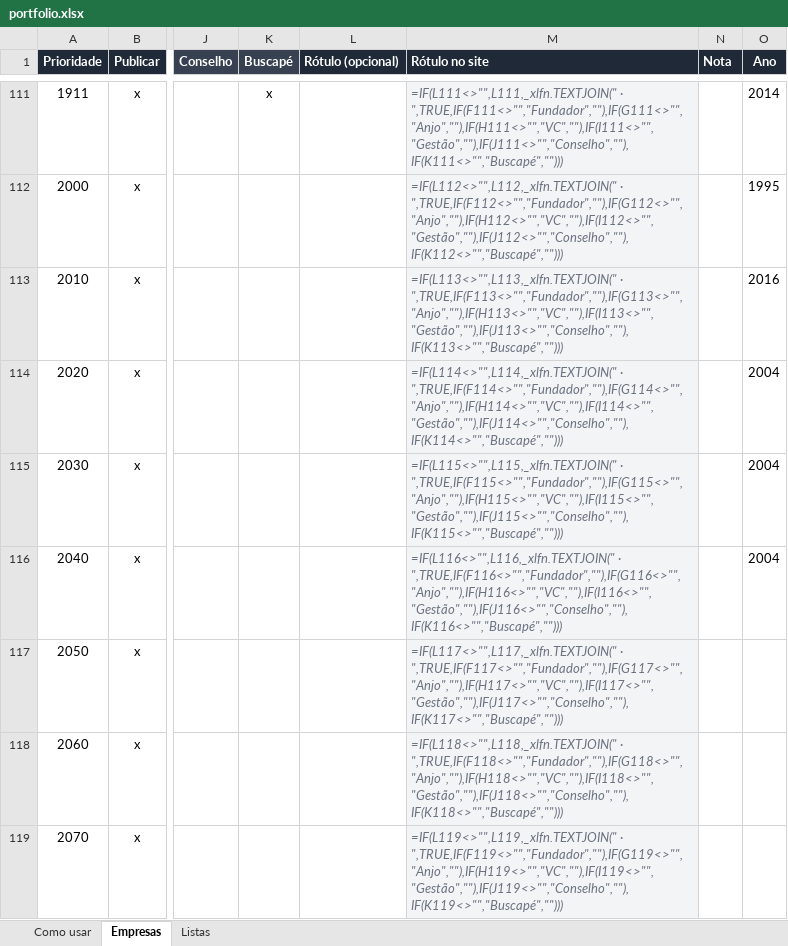
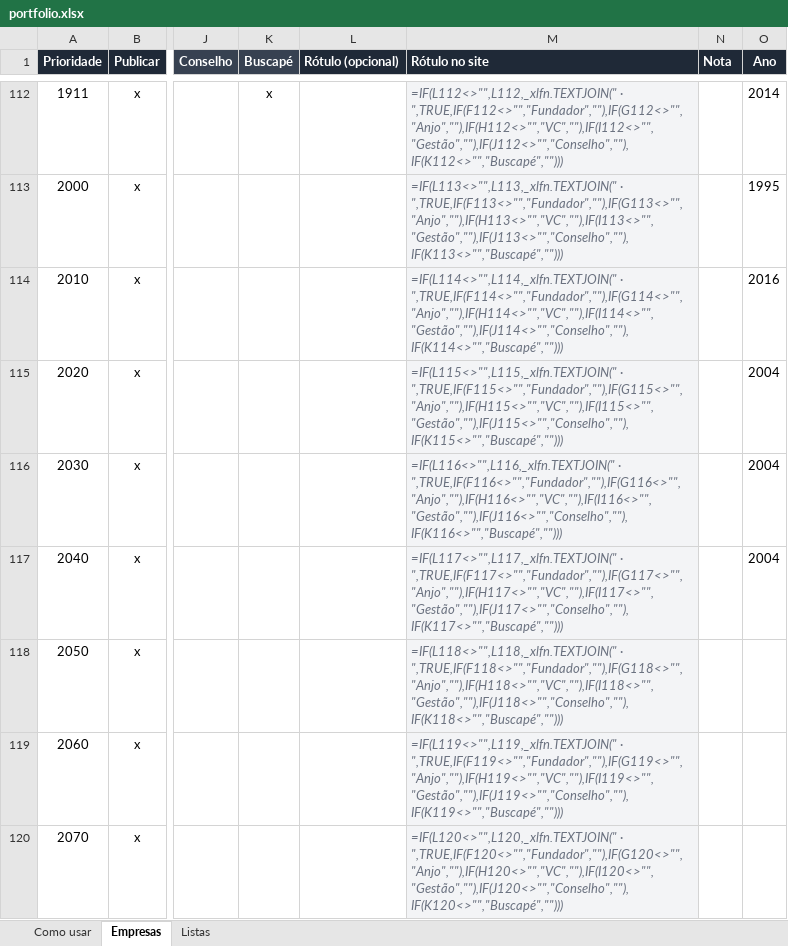
Before and after one commit to romerorodrigues77/romerorodrigues.com, an Excel workbook: data/portfolio.xlsx, sheet Empresas, drawn as a sheet; only a part is shown, gaps mark what is left out; values as stored, in another font and other column widths than the file's, no borders; formulas without a stored value are shown as written; addresses are those after the commit; the diff covers the shown part only; the diff names each change by its address in the sheet, - before the commit and + after, or states it on an @@ line.

```diff
--- a/data/portfolio.xlsx (sheet Empresas)
+++ b/data/portfolio.xlsx (sheet Empresas)
-M112 (Rótulo no site): =IF(L111<>"",L111,_xlfn.TEXTJOIN(" · ",TRUE,IF(F111<>"","Fundador",""),IF(G111<>"","Anjo",""),IF(H111<>"","VC",""),IF(I111<>"","Gestão",""),IF(J111<>"","Conselho",""),IF(K111<>"","Buscapé","")))
+M112 (Rótulo no site): =IF(L112<>"",L112,_xlfn.TEXTJOIN(" · ",TRUE,IF(F112<>"","Fundador",""),IF(G112<>"","Anjo",""),IF(H112<>"","VC",""),IF(I112<>"","Gestão",""),IF(J112<>"","Conselho",""),IF(K112<>"","Buscapé","")))
-M113 (Rótulo no site): =IF(L112<>"",L112,_xlfn.TEXTJOIN(" · ",TRUE,IF(F112<>"","Fundador",""),IF(G112<>"","Anjo",""),IF(H112<>"","VC",""),IF(I112<>"","Gestão",""),IF(J112<>"","Conselho",""),IF(K112<>"","Buscapé","")))
+M113 (Rótulo no site): =IF(L113<>"",L113,_xlfn.TEXTJOIN(" · ",TRUE,IF(F113<>"","Fundador",""),IF(G113<>"","Anjo",""),IF(H113<>"","VC",""),IF(I113<>"","Gestão",""),IF(J113<>"","Conselho",""),IF(K113<>"","Buscapé","")))
-M114 (Rótulo no site): =IF(L113<>"",L113,_xlfn.TEXTJOIN(" · ",TRUE,IF(F113<>"","Fundador",""),IF(G113<>"","Anjo",""),IF(H113<>"","VC",""),IF(I113<>"","Gestão",""),IF(J113<>"","Conselho",""),IF(K113<>"","Buscapé","")))
+M114 (Rótulo no site): =IF(L114<>"",L114,_xlfn.TEXTJOIN(" · ",TRUE,IF(F114<>"","Fundador",""),IF(G114<>"","Anjo",""),IF(H114<>"","VC",""),IF(I114<>"","Gestão",""),IF(J114<>"","Conselho",""),IF(K114<>"","Buscapé","")))
-M115 (Rótulo no site): =IF(L114<>"",L114,_xlfn.TEXTJOIN(" · ",TRUE,IF(F114<>"","Fundador",""),IF(G114<>"","Anjo",""),IF(H114<>"","VC",""),IF(I114<>"","Gestão",""),IF(J114<>"","Conselho",""),IF(K114<>"","Buscapé","")))
+M115 (Rótulo no site): =IF(L115<>"",L115,_xlfn.TEXTJOIN(" · ",TRUE,IF(F115<>"","Fundador",""),IF(G115<>"","Anjo",""),IF(H115<>"","VC",""),IF(I115<>"","Gestão",""),IF(J115<>"","Conselho",""),IF(K115<>"","Buscapé","")))
-M116 (Rótulo no site): =IF(L115<>"",L115,_xlfn.TEXTJOIN(" · ",TRUE,IF(F115<>"","Fundador",""),IF(G115<>"","Anjo",""),IF(H115<>"","VC",""),IF(I115<>"","Gestão",""),IF(J115<>"","Conselho",""),IF(K115<>"","Buscapé","")))
+M116 (Rótulo no site): =IF(L116<>"",L116,_xlfn.TEXTJOIN(" · ",TRUE,IF(F116<>"","Fundador",""),IF(G116<>"","Anjo",""),IF(H116<>"","VC",""),IF(I116<>"","Gestão",""),IF(J116<>"","Conselho",""),IF(K116<>"","Buscapé","")))
-M117 (Rótulo no site): =IF(L116<>"",L116,_xlfn.TEXTJOIN(" · ",TRUE,IF(F116<>"","Fundador",""),IF(G116<>"","Anjo",""),IF(H116<>"","VC",""),IF(I116<>"","Gestão",""),IF(J116<>"","Conselho",""),IF(K116<>"","Buscapé","")))
+M117 (Rótulo no site): =IF(L117<>"",L117,_xlfn.TEXTJOIN(" · ",TRUE,IF(F117<>"","Fundador",""),IF(G117<>"","Anjo",""),IF(H117<>"","VC",""),IF(I117<>"","Gestão",""),IF(J117<>"","Conselho",""),IF(K117<>"","Buscapé","")))
-M118 (Rótulo no site): =IF(L117<>"",L117,_xlfn.TEXTJOIN(" · ",TRUE,IF(F117<>"","Fundador",""),IF(G117<>"","Anjo",""),IF(H117<>"","VC",""),IF(I117<>"","Gestão",""),IF(J117<>"","Conselho",""),IF(K117<>"","Buscapé","")))
+M118 (Rótulo no site): =IF(L118<>"",L118,_xlfn.TEXTJOIN(" · ",TRUE,IF(F118<>"","Fundador",""),IF(G118<>"","Anjo",""),IF(H118<>"","VC",""),IF(I118<>"","Gestão",""),IF(J118<>"","Conselho",""),IF(K118<>"","Buscapé","")))
-M119 (Rótulo no site): =IF(L118<>"",L118,_xlfn.TEXTJOIN(" · ",TRUE,IF(F118<>"","Fundador",""),IF(G118<>"","Anjo",""),IF(H118<>"","VC",""),IF(I118<>"","Gestão",""),IF(J118<>"","Conselho",""),IF(K118<>"","Buscapé","")))
+M119 (Rótulo no site): =IF(L119<>"",L119,_xlfn.TEXTJOIN(" · ",TRUE,IF(F119<>"","Fundador",""),IF(G119<>"","Anjo",""),IF(H119<>"","VC",""),IF(I119<>"","Gestão",""),IF(J119<>"","Conselho",""),IF(K119<>"","Buscapé","")))
-M120 (Rótulo no site): =IF(L119<>"",L119,_xlfn.TEXTJOIN(" · ",TRUE,IF(F119<>"","Fundador",""),IF(G119<>"","Anjo",""),IF(H119<>"","VC",""),IF(I119<>"","Gestão",""),IF(J119<>"","Conselho",""),IF(K119<>"","Buscapé","")))
+M120 (Rótulo no site): =IF(L120<>"",L120,_xlfn.TEXTJOIN(" · ",TRUE,IF(F120<>"","Fundador",""),IF(G120<>"","Anjo",""),IF(H120<>"","VC",""),IF(I120<>"","Gestão",""),IF(J120<>"","Conselho",""),IF(K120<>"","Buscapé","")))
```
Also changed, not shown: 1 added row and 34 edited cells elsewhere in this sheet, 8 other files.
